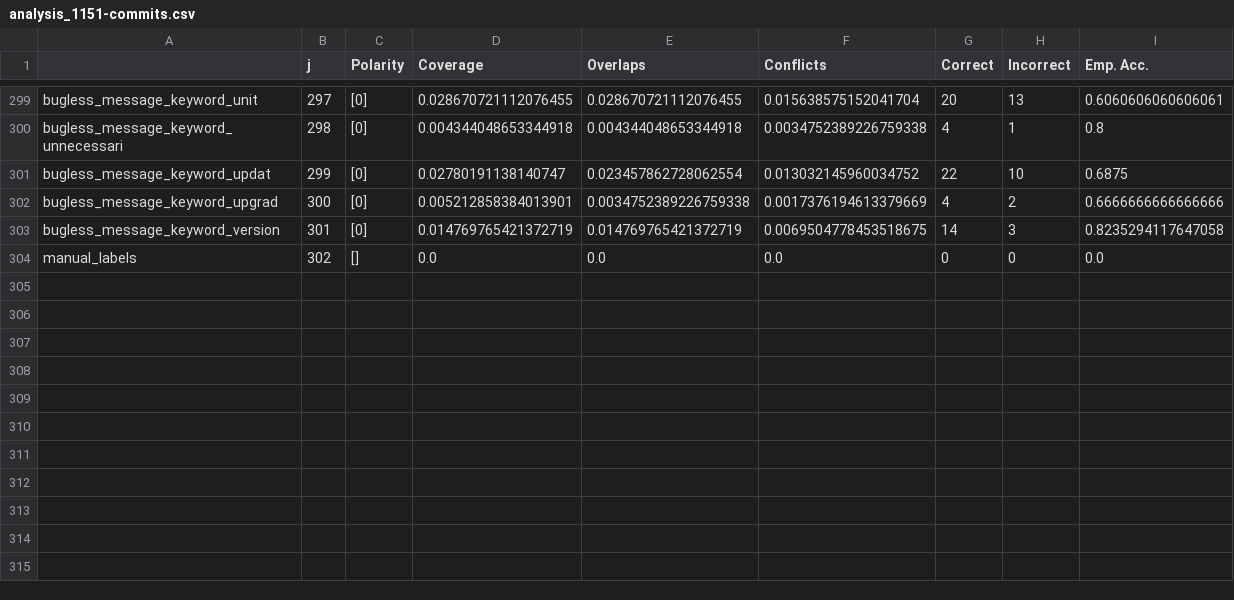
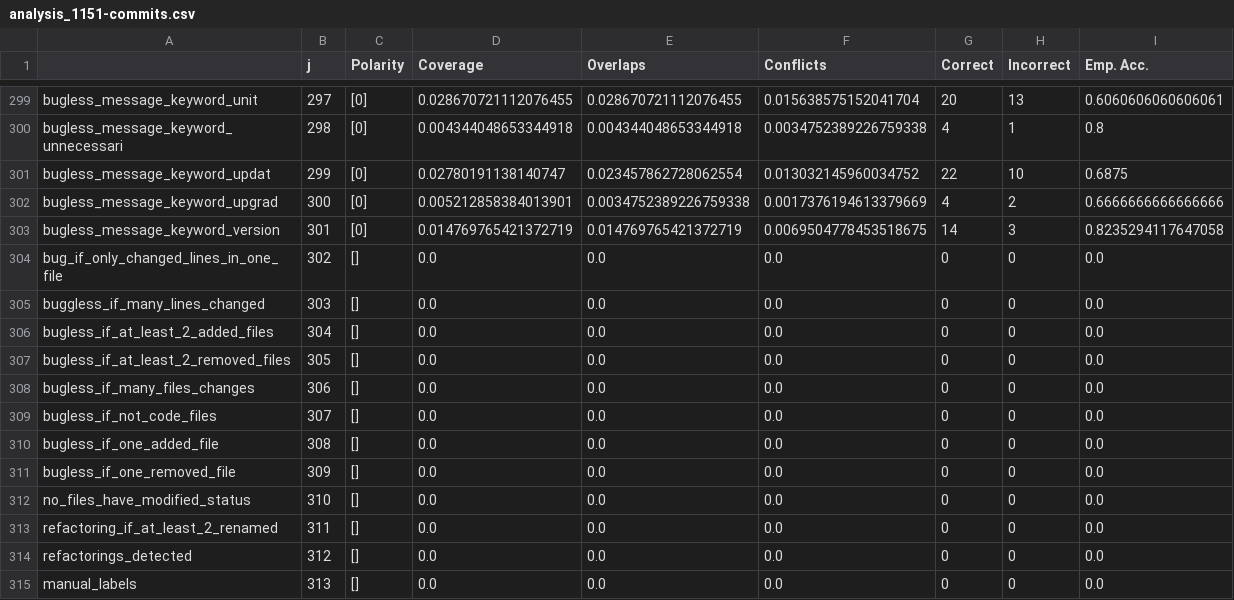
Before and after one commit to giganticode/bohr, a CSV file: generated/bugginess/analysis_1151-commits.csv, drawn as a sheet; only a part is shown, gaps mark what is left out.

```diff
--- a/generated/bugginess/analysis_1151-commits.csv
+++ b/generated/bugginess/analysis_1151-commits.csv
@@ -303,2 +303,13 @@ bugless_message_keyword_upgrad,300,[0],0.005212858384013901,0.003475238922675933
 bugless_message_keyword_version,301,[0],0.014769765421372719,0.014769765421372719,0.0069504778453518675,14,3,0.8235294117647058
-manual_labels,302,[],0.0,0.0,0.0,0,0,0.0
+bug_if_only_changed_lines_in_one_file,302,[],0.0,0.0,0.0,0,0,0.0
+buggless_if_many_lines_changed,303,[],0.0,0.0,0.0,0,0,0.0
+bugless_if_at_least_2_added_files,304,[],0.0,0.0,0.0,0,0,0.0
+bugless_if_at_least_2_removed_files,305,[],0.0,0.0,0.0,0,0,0.0
+bugless_if_many_files_changes,306,[],0.0,0.0,0.0,0,0,0.0
+bugless_if_not_code_files,307,[],0.0,0.0,0.0,0,0,0.0
+bugless_if_one_added_file,308,[],0.0,0.0,0.0,0,0,0.0
+bugless_if_one_removed_file,309,[],0.0,0.0,0.0,0,0,0.0
+no_files_have_modified_status,310,[],0.0,0.0,0.0,0,0,0.0
+refactoring_if_at_least_2_renamed,311,[],0.0,0.0,0.0,0,0,0.0
+refactorings_detected,312,[],0.0,0.0,0.0,0,0,0.0
+manual_labels,313,[],0.0,0.0,0.0,0,0,0.0
```
Also changed, not shown: generated/bugginess/analysis_200k-commits.csv, generated/bugginess/analysis_berger.csv, 17 other files.
